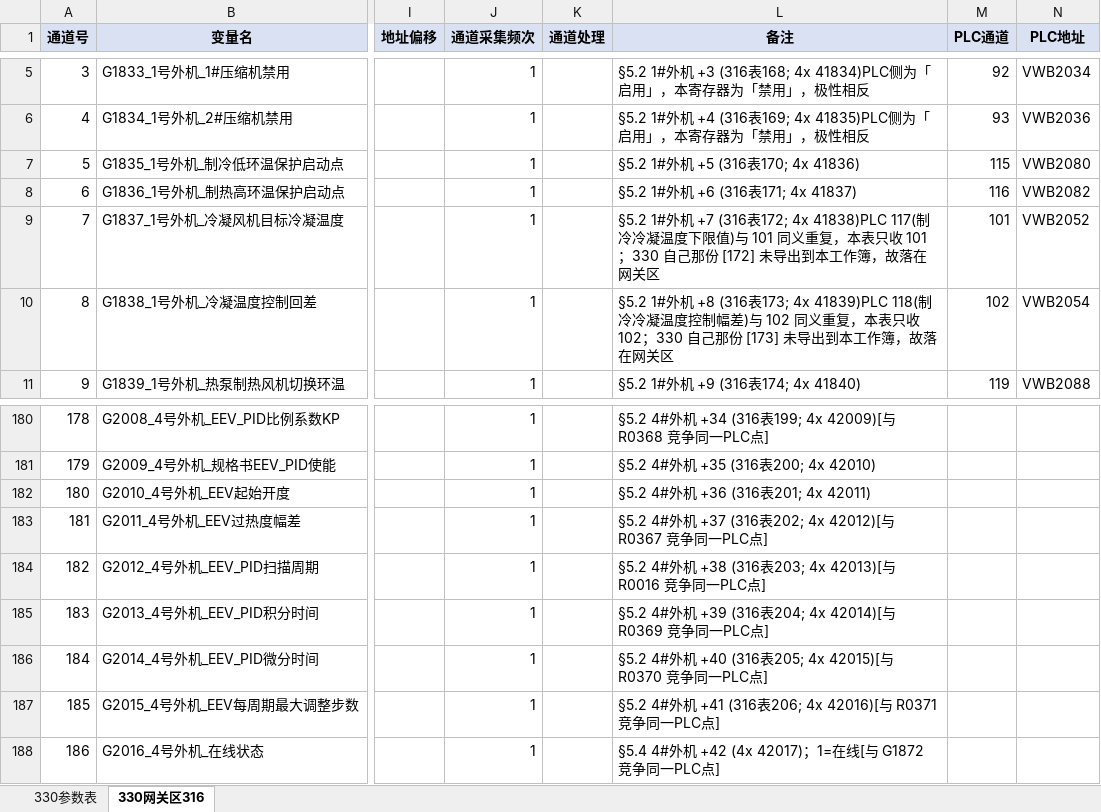
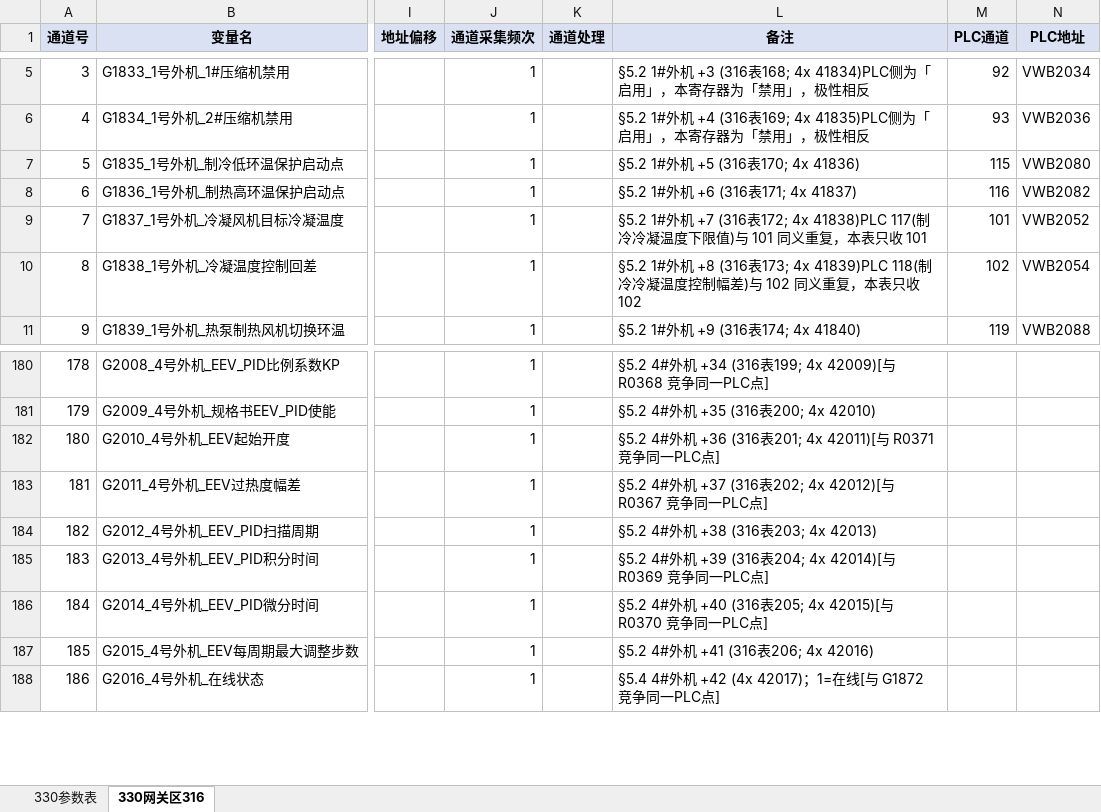
Before and after one commit to zhihenggege-bot/tool, an Excel workbook: MCGS组态表_PSC330_20261015_已加PLC列.xlsx, sheet 330网关区316, drawn as a sheet; only a part is shown, gaps mark what is left out; values as stored, in another font and other column widths than the file's, no borders; the diff covers the shown part only; the diff names each change by its address in the sheet, - before the commit and + after, or states it on an @@ line.

```diff
--- a/MCGS组态表_PSC330_20261015_已加PLC列.xlsx (sheet 330网关区316)
+++ b/MCGS组态表_PSC330_20261015_已加PLC列.xlsx (sheet 330网关区316)
-L9 (备注): …只收 101；330 自己那份 [172] 未导出到本工作簿，故落在网关区
+L9 (备注): …只收 101
-L10 (备注): …只收 102；330 自己那份 [173] 未导出到本工作簿，故落在网关区
+L10 (备注): …只收 102
-L182 (备注): §5.2 4#外机 +36 (316表201; 4x 42011)
+L182 (备注): §5.2 4#外机 +36 (316表201; 4x 42011)[与 R0371 竞争同一PLC点]
-L184 (备注): §5.2 4#外机 +38 (316表203; 4x 42013)[与 R0016 竞争同一PLC点]
+L184 (备注): §5.2 4#外机 +38 (316表203; 4x 42013)
-L187 (备注): §5.2 4#外机 +41 (316表206; 4x 42016)[与 R0371 竞争同一PLC点]
+L187 (备注): §5.2 4#外机 +41 (316表206; 4x 42016)
```
Also changed, not shown: 9 edited cells elsewhere in this sheet, sheet 330参数表.
